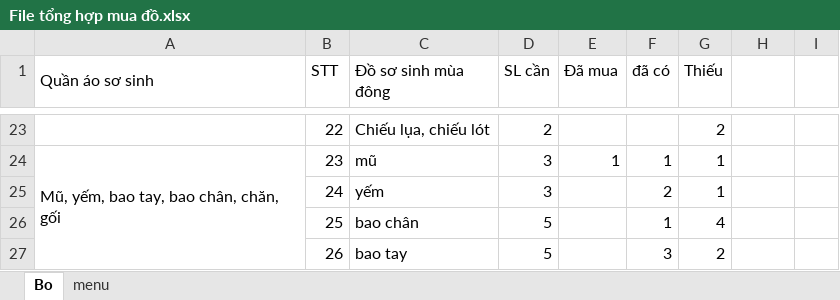
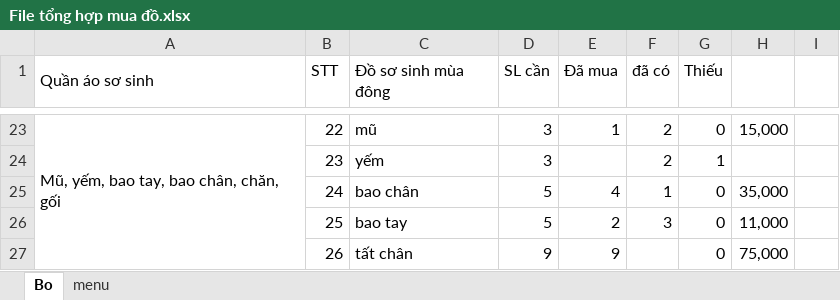
Before and after one commit to norihood/file, an Excel workbook: File tổng hợp mua đồ.xlsx, sheet Bo, drawn as a sheet; only a part is shown, gaps mark what is left out; values as stored, in another font and other column widths than the file's, no cell formats; removed rows and columns are numbered as before the commit, all else as after; the diff covers the shown part only; the diff names each change by its address in the sheet, - before the commit and + after, or states it on an @@ line.

```diff
--- a/File tổng hợp mua đồ.xlsx (sheet Bo)
+++ b/File tổng hợp mua đồ.xlsx (sheet Bo)
-A23 (Quần áo sơ sinh): (empty)
+A23 (Quần áo sơ sinh): Mũ, yếm, bao tay, bao chân, chăn, gối
+A23:A33 merged
-C23 (Đồ sơ sinh mùa đông): Chiếu lụa, chiếu lót
+C23 (Đồ sơ sinh mùa đông): mũ
-D23 (SL cần): 2
+D23 (SL cần): 3
-E23 (Đã mua): (empty)
+E23 (Đã mua): 1
-F23 (đã có): (empty)
+F23 (đã có): 2
-G23 (Thiếu): 2
+G23 (Thiếu): 0
-H23: (empty)
+H23: 15,000
-A24 (Quần áo sơ sinh): Mũ, yếm, bao tay, bao chân, chăn, gối
+A24 (Quần áo sơ sinh): (empty)
-A24:A32 merged
-C24 (Đồ sơ sinh mùa đông): mũ
+C24 (Đồ sơ sinh mùa đông): yếm
-E24 (Đã mua): 1
+E24 (Đã mua): (empty)
-F24 (đã có): 1
+F24 (đã có): 2
-C25 (Đồ sơ sinh mùa đông): yếm
+C25 (Đồ sơ sinh mùa đông): bao chân
-D25 (SL cần): 3
+D25 (SL cần): 5
-E25 (Đã mua): (empty)
+E25 (Đã mua): 4
-F25 (đã có): 2
+F25 (đã có): 1
-G25 (Thiếu): 1
+G25 (Thiếu): 0
-H25: (empty)
+H25: 35,000
-C26 (Đồ sơ sinh mùa đông): bao chân
+C26 (Đồ sơ sinh mùa đông): bao tay
-E26 (Đã mua): (empty)
+E26 (Đã mua): 2
-F26 (đã có): 1
+F26 (đã có): 3
-G26 (Thiếu): 4
+G26 (Thiếu): 0
-H26: (empty)
+H26: 11,000
-C27 (Đồ sơ sinh mùa đông): bao tay
+C27 (Đồ sơ sinh mùa đông): tất chân
-D27 (SL cần): 5
+D27 (SL cần): 9
-E27 (Đã mua): (empty)
+E27 (Đã mua): 9
-F27 (đã có): 3
+F27 (đã có): (empty)
-G27 (Thiếu): 2
+G27 (Thiếu): 0
-H27: (empty)
+H27: 75,000
```
Also changed, not shown: 3 added rows, 183 edited cells and merged cells elsewhere in this sheet, sheet menu, cell formats, 1 other file.
